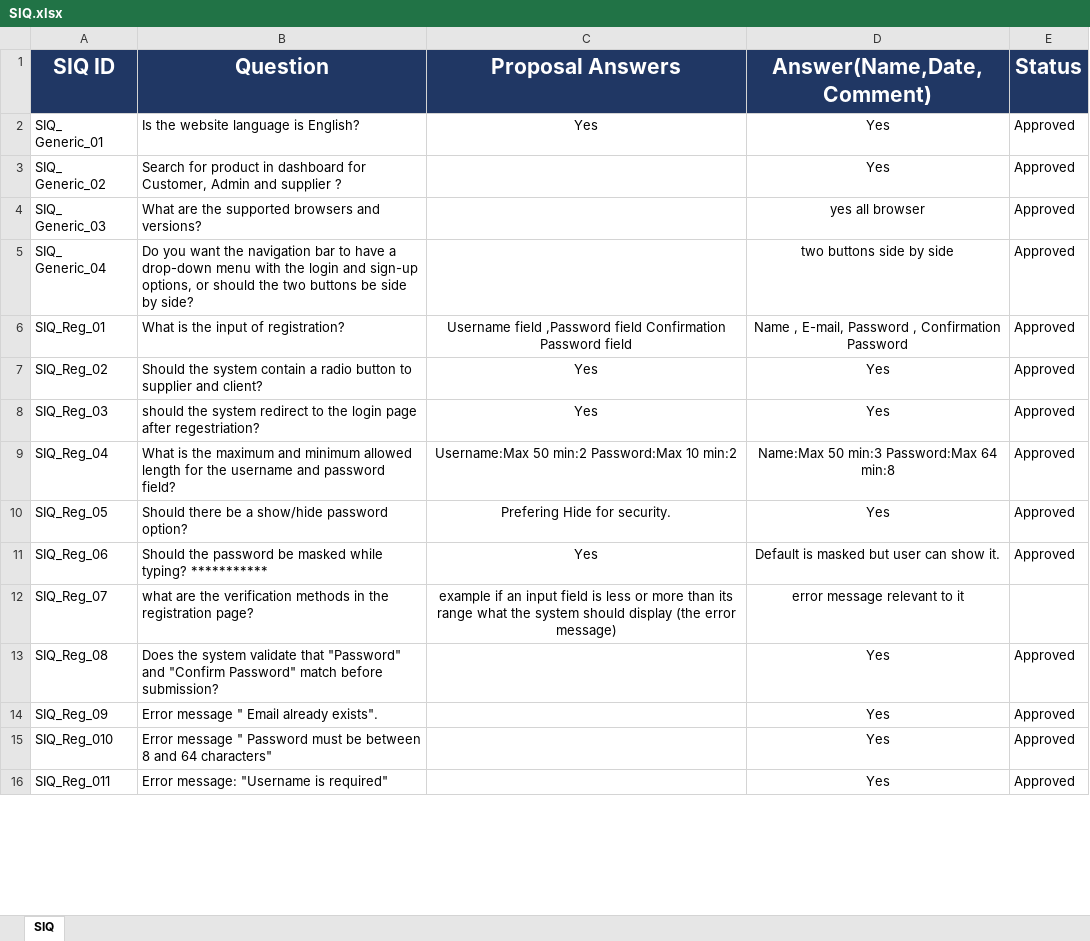
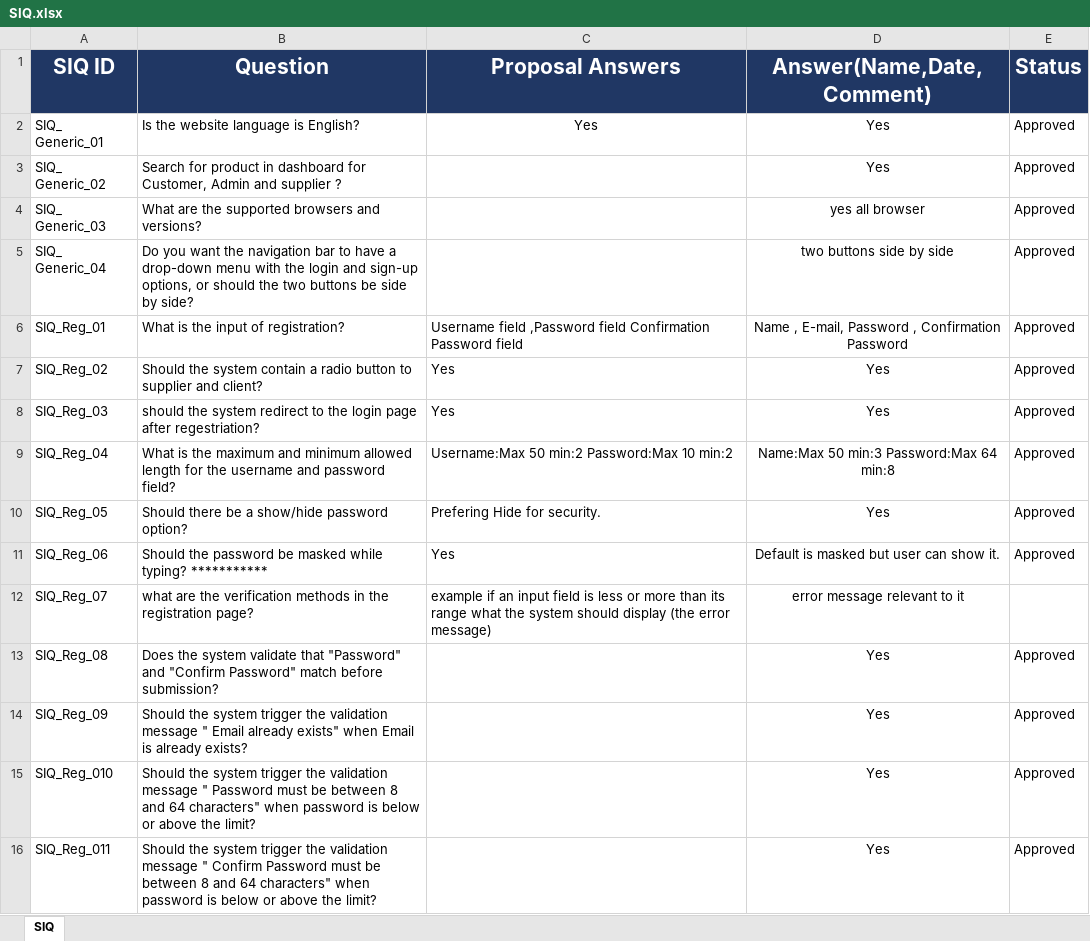
Before and after one commit to EL-Gohary1/Clothing-Web-Portal, an Excel workbook: Process_Docs/SIQ.xlsx, sheet SIQ, drawn as a sheet; only a part is shown; values as stored, in another font and other column widths than the file's, no borders; the diff covers the shown part only; the diff names each change by its address in the sheet, - before the commit and + after, or states it on an @@ line.

Commit message:
docs/Updated SIQ added validation for register and login features

```diff
--- a/Process_Docs/SIQ.xlsx (sheet SIQ)
+++ b/Process_Docs/SIQ.xlsx (sheet SIQ)
-C6:C12 alignment: center
+C6:C12 alignment: left
-B14 (Question): Error message " Email already exists".
+B14 (Question): Should the system trigger the validation message " Email already exists" when Email is already exists?
-B15 (Question): Error message " Password must be between 8 and 64 characters"
+B15 (Question): Should the system trigger the validation message " Password must be between 8 and 64 characters" when password is below or above the limit?
-B16 (Question): Error message: "Username is required"
+B16 (Question): Should the system trigger the validation message " Confirm Password must be between 8 and 64 characters" when password is below or above the limit?
```
Also changed, not shown: 5 added rows and 4 edited cells elsewhere in this sheet.
